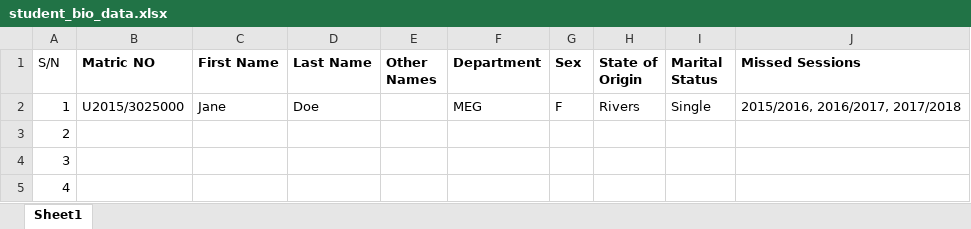
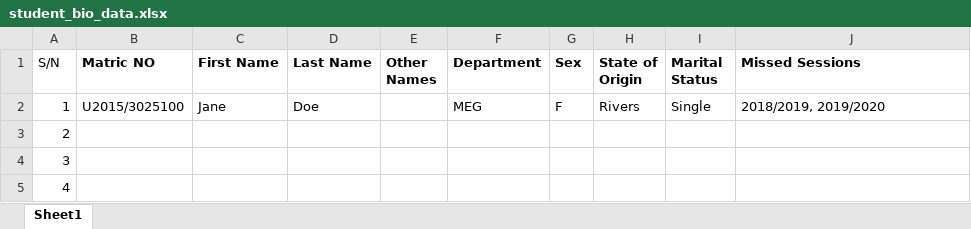
Before and after one commit to goody-h/university-datahub-admin, an Excel workbook: static/excel/samples/student_bio_data.xlsx, sheet Sheet1, drawn as a sheet; only a part is shown; values as stored, in another font and other column widths than the file's, no borders; table styles not drawn; the diff names each change by its address in the sheet, - before the commit and + after, or states it on an @@ line.

Commit message:
Remove missed sessions from spreadsheet

```diff
--- a/static/excel/samples/student_bio_data.xlsx (sheet Sheet1)
+++ b/static/excel/samples/student_bio_data.xlsx (sheet Sheet1)
-B2 (Matric NO): U2015/3025000
+B2 (Matric NO): U2015/3025100
-J2 (Missed Sessions): 2015/2016, 2016/2017, 2017/2018
+J2 (Missed Sessions): 2018/2019, 2019/2020
```
Also changed, not shown: formulas that keep their value, 3 other files.
